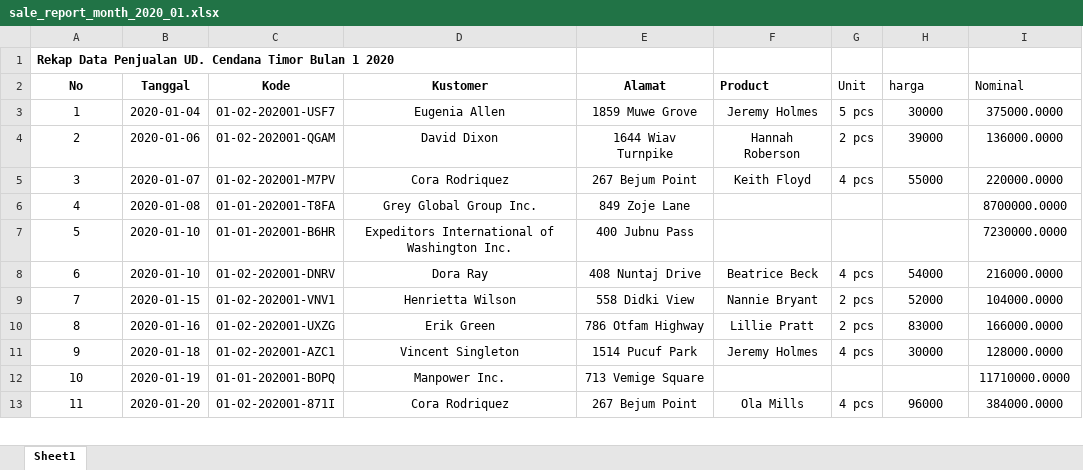
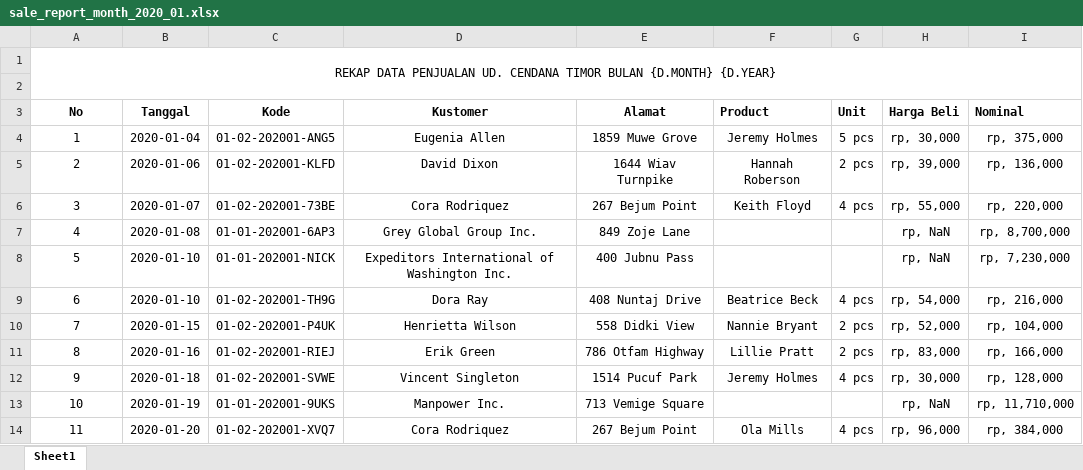
Before and after one commit to below-1/glowing-octo-garbanzo, an Excel workbook: report/sale_report_month_2020_01.xlsx, sheet Sheet1, drawn as a sheet; only a part is shown; values as stored, in another font and other column widths than the file's, no borders; addresses are those after the commit; the diff covers the shown part only; the diff names each change by its address in the sheet, - before the commit and + after, or states it on an @@ line.

```diff
--- a/report/sale_report_month_2020_01.xlsx (sheet Sheet1)
+++ b/report/sale_report_month_2020_01.xlsx (sheet Sheet1)
@@ column A (No) renumbered between rows 1 and 18 @@
@@ A1 bold: on → off, alignment: left → center @@
+A1:I2 merged
+row 2: (empty)
-G3:I3 bold: off
+G3:I3 bold: on
-H3: harga
+H3: Harga Beli
-C4 (Kode): 01-02-202001-USF7
+C4 (Kode): 01-02-202001-ANG5
-H4 (Harga Beli): 30000
+H4 (Harga Beli): rp, 30,000
-I4 (Nominal): 375000.0000
+I4 (Nominal): rp, 375,000
-C5 (Kode): 01-02-202001-QGAM
+C5 (Kode): 01-02-202001-KLFD
-H5 (Harga Beli): 39000
+H5 (Harga Beli): rp, 39,000
-I5 (Nominal): 136000.0000
+I5 (Nominal): rp, 136,000
-C6 (Kode): 01-02-202001-M7PV
+C6 (Kode): 01-02-202001-73BE
-H6 (Harga Beli): 55000
+H6 (Harga Beli): rp, 55,000
-I6 (Nominal): 220000.0000
+I6 (Nominal): rp, 220,000
-C7 (Kode): 01-01-202001-T8FA
+C7 (Kode): 01-01-202001-6AP3
-H7:H8 (Harga Beli): (empty)
+H7:H8 (Harga Beli): rp, NaN
-I7 (Nominal): 8700000.0000
+I7 (Nominal): rp, 8,700,000
-C8 (Kode): 01-01-202001-B6HR
+C8 (Kode): 01-01-202001-NICK
-I8 (Nominal): 7230000.0000
+I8 (Nominal): rp, 7,230,000
-C9 (Kode): 01-02-202001-DNRV
+C9 (Kode): 01-02-202001-TH9G
-H9 (Harga Beli): 54000
+H9 (Harga Beli): rp, 54,000
-I9 (Nominal): 216000.0000
+I9 (Nominal): rp, 216,000
-C10 (Kode): 01-02-202001-VNV1
+C10 (Kode): 01-02-202001-P4UK
-H10 (Harga Beli): 52000
+H10 (Harga Beli): rp, 52,000
-I10 (Nominal): 104000.0000
+I10 (Nominal): rp, 104,000
-C11 (Kode): 01-02-202001-UXZG
+C11 (Kode): 01-02-202001-RIEJ
-H11 (Harga Beli): 83000
+H11 (Harga Beli): rp, 83,000
-I11 (Nominal): 166000.0000
+I11 (Nominal): rp, 166,000
-C12 (Kode): 01-02-202001-AZC1
+C12 (Kode): 01-02-202001-SVWE
-H12 (Harga Beli): 30000
+H12 (Harga Beli): rp, 30,000
-I12 (Nominal): 128000.0000
+I12 (Nominal): rp, 128,000
-C13 (Kode): 01-01-202001-BOPQ
+C13 (Kode): 01-01-202001-9UKS
-H13 (Harga Beli): (empty)
+H13 (Harga Beli): rp, NaN
-I13 (Nominal): 11710000.0000
+I13 (Nominal): rp, 11,710,000
-C14 (Kode): 01-02-202001-871I
+C14 (Kode): 01-02-202001-XVQ7
-H14 (Harga Beli): 96000
+H14 (Harga Beli): rp, 96,000
-I14 (Nominal): 384000.0000
+I14 (Nominal): rp, 384,000
```
Also changed, not shown: 3 removed rows and 12 edited cells elsewhere in this sheet, report/templates/sale_report_month.xlsx, 10 other files.
